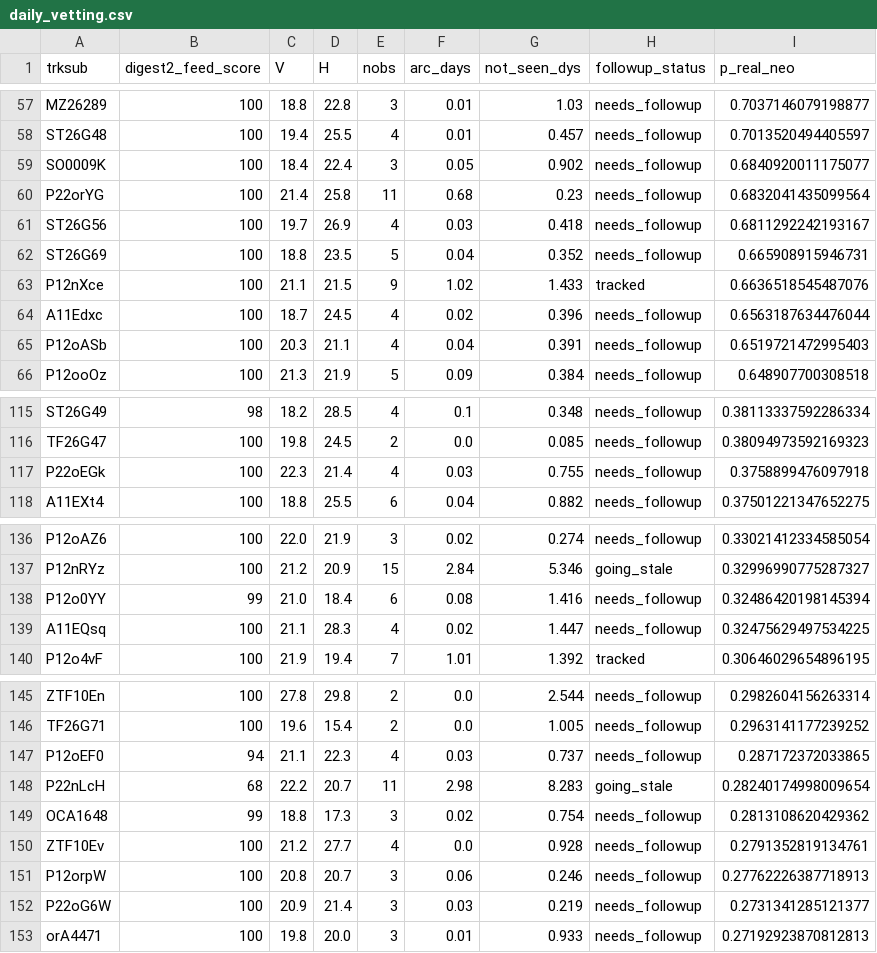
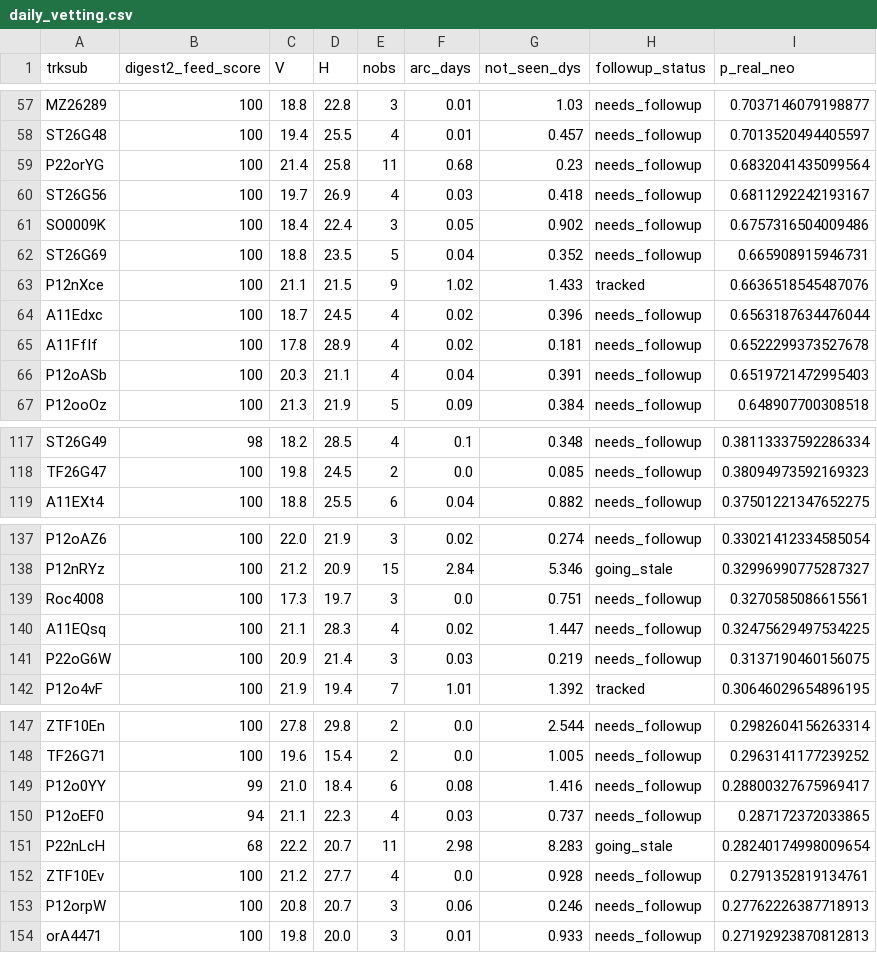
Before and after one commit to LeahS-blip/Planetary-Defense-Spacesift, a CSV file: outputs/daily_vetting.csv, drawn as a sheet; only a part is shown, gaps mark what is left out; removed rows and columns are numbered as before the commit, all else as after; the diff covers the shown part only; the diff names each change by its address in the sheet, - before the commit and + after, or states it on an @@ line.

```diff
--- a/outputs/daily_vetting.csv
+++ b/outputs/daily_vetting.csv
-row 59: SO0009K | 100 | 18.4 | 22.4 | 3 | 0.05 | 0.902 | needs_followup | 0.6840920011175077
+row 61: SO0009K | 100 | 18.4 | 22.4 | 3 | 0.05 | 0.902 | needs_followup | 0.6757316504009486
+row 65: A11FfIf | 100 | 17.8 | 28.9 | 4 | 0.02 | 0.181 | needs_followup | 0.6522299373527678
-row 117: P22oEGk | 100 | 22.3 | 21.4 | 4 | 0.03 | 0.755 | needs_followup | 0.3758899476097918
-row 138: P12o0YY | 99 | 21.0 | 18.4 | 6 | 0.08 | 1.416 | needs_followup | 0.32486420198145394
+row 139: Roc4008 | 100 | 17.3 | 19.7 | 3 | 0.0 | 0.751 | needs_followup | 0.3270585086615561
+row 141: P22oG6W | 100 | 20.9 | 21.4 | 3 | 0.03 | 0.219 | needs_followup | 0.3137190460156075
+row 149: P12o0YY | 99 | 21.0 | 18.4 | 6 | 0.08 | 1.416 | needs_followup | 0.28800327675969417
-row 149: OCA1648 | 99 | 18.8 | 17.3 | 3 | 0.02 | 0.754 | needs_followup | 0.2813108620429362
-row 152: P22oG6W | 100 | 20.9 | 21.4 | 3 | 0.03 | 0.219 | needs_followup | 0.2731341285121377
```
Also changed, not shown: 6 added rows, 4 removed rows and 10 edited cells elsewhere in this file, 5 other files.
